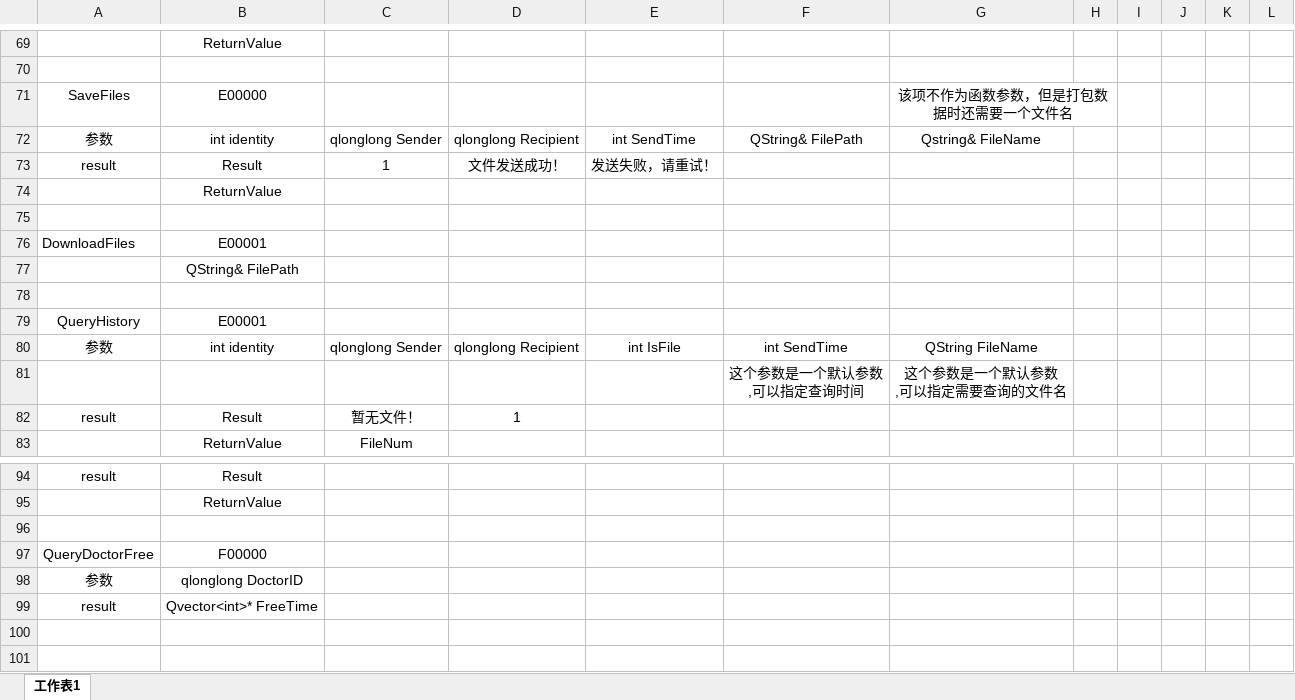
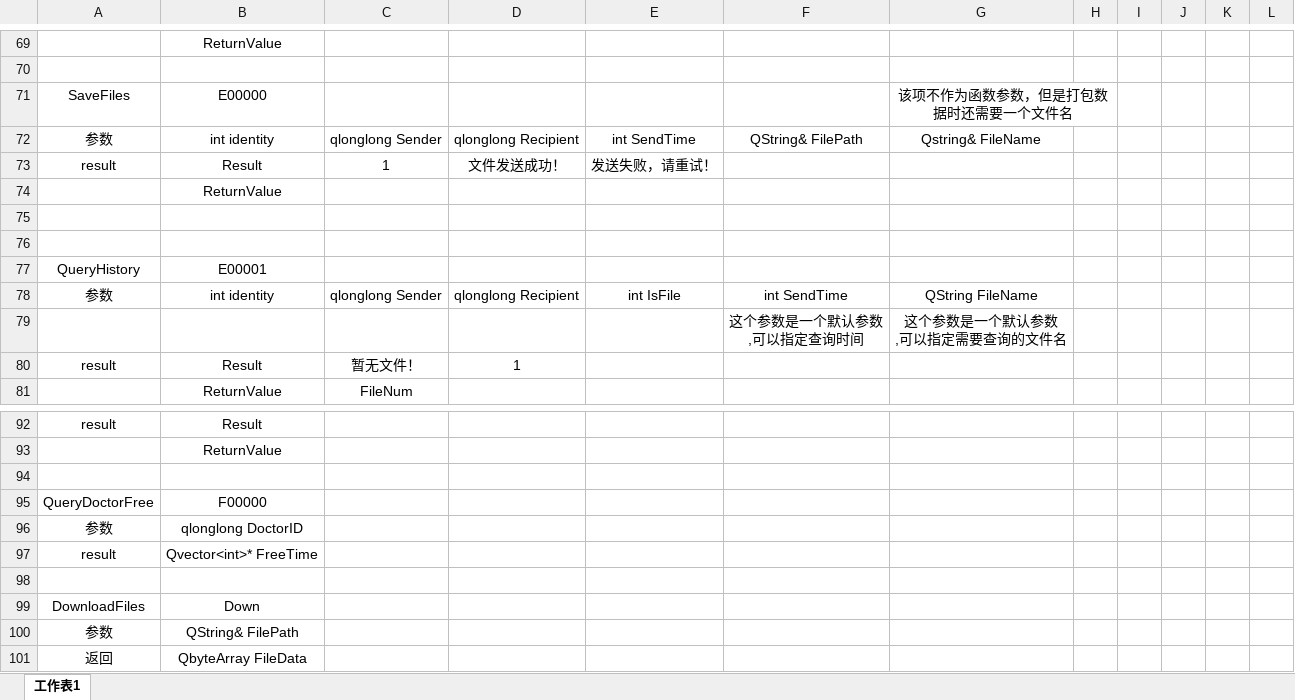
Before and after one commit to EatableSoap/SmartAid, an Excel workbook: 后端详细参数和解析格式.xlsx, sheet 工作表1, drawn as a sheet; only a part is shown, gaps mark what is left out; values as stored, in another font and other column widths than the file's, no borders; removed rows and columns are numbered as before the commit, all else as after; the diff names each change by its address in the sheet, - before the commit and + after, or states it on an @@ line.

Commit message:
update .xlsx

```diff
--- a/后端详细参数和解析格式.xlsx (sheet 工作表1)
+++ b/后端详细参数和解析格式.xlsx (sheet 工作表1)
-row 76: DownloadFiles | E00001
-row 77:  | QString& FilePath
+row 98: (empty)
+row 99: DownloadFiles | Down
+row 100: 参数 | QString& FilePath
+row 101: 返回 | QbyteArray FileData
```
